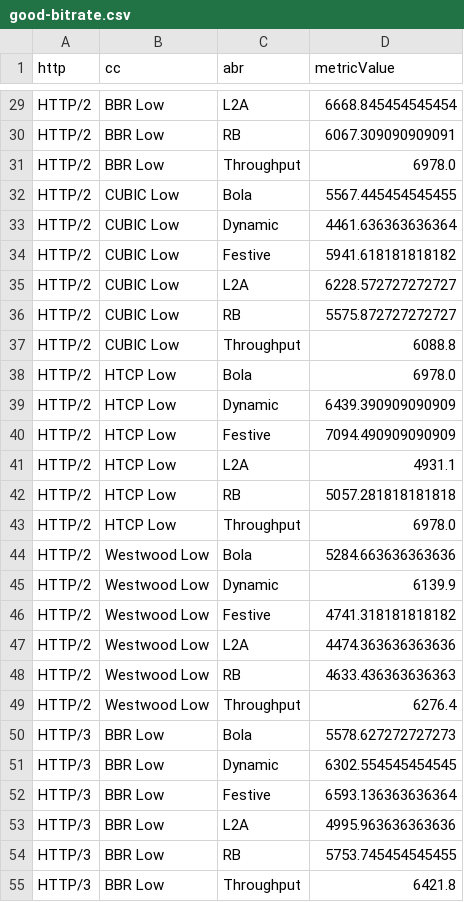
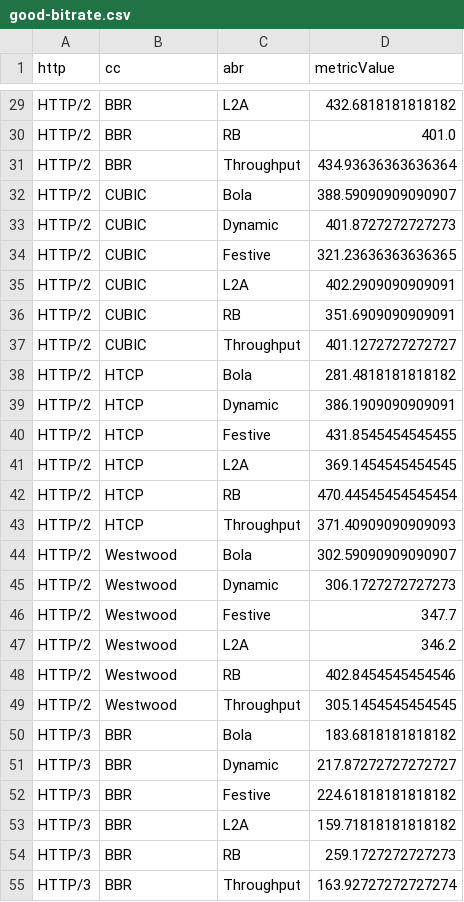
Before and after one commit to jiechenmc/tcp-dash, a CSV file: analysis/good-bitrate.csv, drawn as a sheet; only a part is shown, gaps mark what is left out; the diff covers the shown part only; the diff names each change by its address in the sheet, - before the commit and + after, or states it on an @@ line.

```diff
--- a/analysis/good-bitrate.csv
+++ b/analysis/good-bitrate.csv
-B29:B31 (cc): BBR Low
+B29:B31 (cc): BBR
-D29 (metricValue): 6668.845454545454
+D29 (metricValue): 432.6818181818182
-D30 (metricValue): 6067.309090909091
+D30 (metricValue): 401.0
-D31 (metricValue): 6978.0
+D31 (metricValue): 434.93636363636364
-B32:B37 (cc): CUBIC Low
+B32:B37 (cc): CUBIC
-D32 (metricValue): 5567.445454545455
+D32 (metricValue): 388.59090909090907
-D33 (metricValue): 4461.636363636364
+D33 (metricValue): 401.8727272727273
-D34 (metricValue): 5941.618181818182
+D34 (metricValue): 321.23636363636365
-D35 (metricValue): 6228.572727272727
+D35 (metricValue): 402.2909090909091
-D36 (metricValue): 5575.872727272727
+D36 (metricValue): 351.6909090909091
-D37 (metricValue): 6088.8
+D37 (metricValue): 401.1272727272727
-B38:B43 (cc): HTCP Low
+B38:B43 (cc): HTCP
-D38 (metricValue): 6978.0
+D38 (metricValue): 281.4818181818182
-D39 (metricValue): 6439.390909090909
+D39 (metricValue): 386.1909090909091
-D40 (metricValue): 7094.490909090909
+D40 (metricValue): 431.8545454545455
-D41 (metricValue): 4931.1
+D41 (metricValue): 369.1454545454545
-D42 (metricValue): 5057.281818181818
+D42 (metricValue): 470.44545454545454
-D43 (metricValue): 6978.0
+D43 (metricValue): 371.40909090909093
-B44:B49 (cc): Westwood Low
+B44:B49 (cc): Westwood
-D44 (metricValue): 5284.663636363636
+D44 (metricValue): 302.59090909090907
-D45 (metricValue): 6139.9
+D45 (metricValue): 306.1727272727273
-D46 (metricValue): 4741.318181818182
+D46 (metricValue): 347.7
-D47 (metricValue): 4474.363636363636
+D47 (metricValue): 346.2
-D48 (metricValue): 4633.436363636363
+D48 (metricValue): 402.8454545454546
-D49 (metricValue): 6276.4
+D49 (metricValue): 305.1454545454545
-B50:B55 (cc): BBR Low
+B50:B55 (cc): BBR
-D50 (metricValue): 5578.627272727273
+D50 (metricValue): 183.6818181818182
-D51 (metricValue): 6302.554545454545
+D51 (metricValue): 217.87272727272727
-D52 (metricValue): 6593.136363636364
+D52 (metricValue): 224.61818181818182
-D53 (metricValue): 4995.963636363636
+D53 (metricValue): 159.71818181818182
-D54 (metricValue): 5753.745454545455
+D54 (metricValue): 259.1727272727273
-D55 (metricValue): 6421.8
+D55 (metricValue): 163.92727272727274
```
Also changed, not shown: 90 edited cells elsewhere in this file, analysis/good-stallRate.csv, 7 other files.
